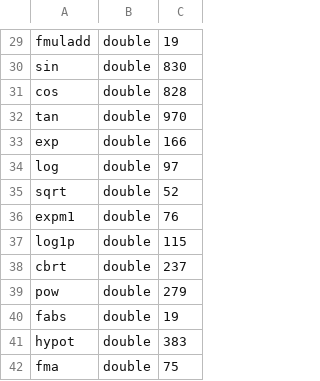
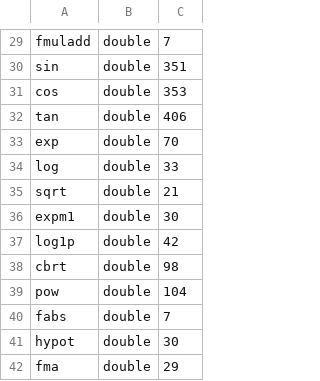
Before and after one commit to PRONTOLab/FPOpt-FPBench, a CSV file: microbm/cm.csv, drawn as a sheet; only a part is shown, gaps mark what is left out; the diff covers the shown part only; the diff names each change by its address in the sheet, - before the commit and + after, or states it on an @@ line.

```diff
--- a/microbm/cm.csv
+++ b/microbm/cm.csv
-C29: 19
+C29: 7
-C30: 830
+C30: 351
-C31: 828
+C31: 353
-C32: 970
+C32: 406
-C33: 166
+C33: 70
-C34: 97
+C34: 33
-C35: 52
+C35: 21
-C36: 76
+C36: 30
-C37: 115
+C37: 42
-C38: 237
+C38: 98
-C39: 279
+C39: 104
-C40: 19
+C40: 7
-C41: 383
+C41: 30
-C42: 75
+C42: 29
```
Also changed, not shown: 28 edited cells elsewhere in this file, 3 other files.
